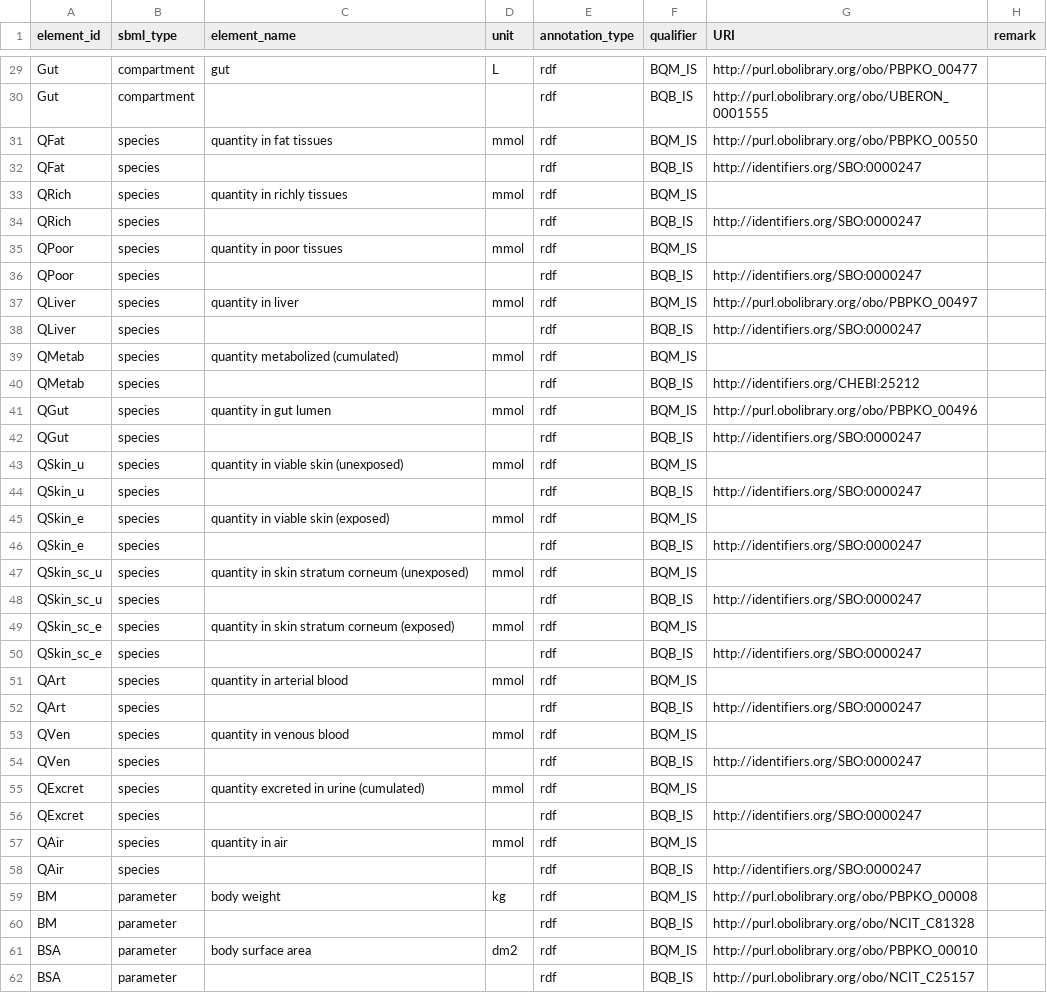
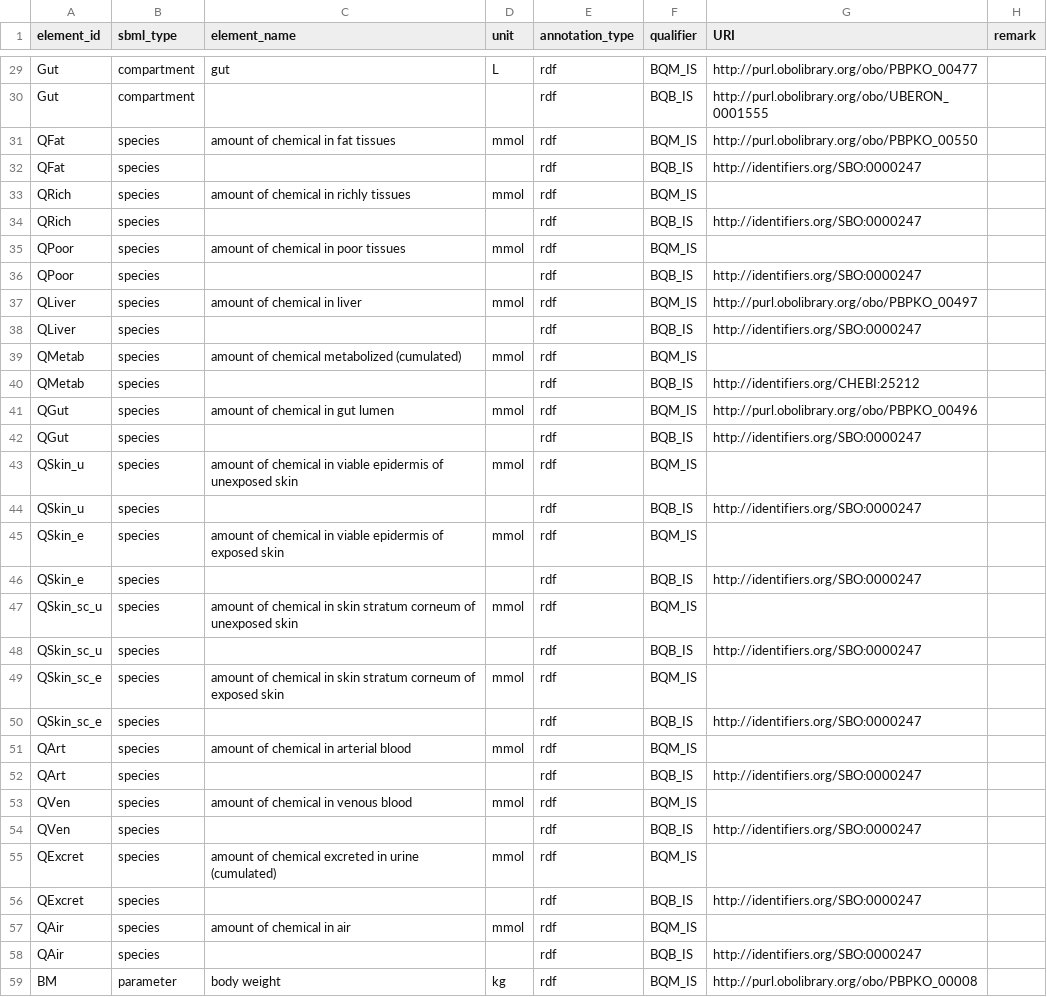
Before and after one commit to rivm-syso/euromix-to-sbml, a CSV file: model/euromix.annotations.csv, drawn as a sheet; only a part is shown, gaps mark what is left out; the shorter side is filled out with more unchanged rows; the diff covers the shown part only.

```diff
--- a/model/euromix.annotations.csv
+++ b/model/euromix.annotations.csv
@@ -30,29 +30,29 @@ Gut,compartment,gut,L,rdf,BQM_IS,http://purl.obolibrary.org/obo/PBPKO_00477,
 Gut,compartment,,,rdf,BQB_IS,http://purl.obolibrary.org/obo/UBERON_0001555,
-QFat,species,quantity in fat tissues,mmol,rdf,BQM_IS,http://purl.obolibrary.org/obo/PBPKO_00550,
+QFat,species,amount of chemical in fat tissues,mmol,rdf,BQM_IS,http://purl.obolibrary.org/obo/PBPKO_00550,
 QFat,species,,,rdf,BQB_IS,http://identifiers.org/SBO:0000247,
-QRich,species,quantity in richly tissues,mmol,rdf,BQM_IS,,
+QRich,species,amount of chemical in richly tissues,mmol,rdf,BQM_IS,,
 QRich,species,,,rdf,BQB_IS,http://identifiers.org/SBO:0000247,
-QPoor,species,quantity in poor tissues,mmol,rdf,BQM_IS,,
+QPoor,species,amount of chemical in poor tissues,mmol,rdf,BQM_IS,,
 QPoor,species,,,rdf,BQB_IS,http://identifiers.org/SBO:0000247,
-QLiver,species,quantity in liver,mmol,rdf,BQM_IS,http://purl.obolibrary.org/obo/PBPKO_00497,
+QLiver,species,amount of chemical in liver,mmol,rdf,BQM_IS,http://purl.obolibrary.org/obo/PBPKO_00497,
 QLiver,species,,,rdf,BQB_IS,http://identifiers.org/SBO:0000247,
-QMetab,species,quantity metabolized (cumulated),mmol,rdf,BQM_IS,,
+QMetab,species,amount of chemical metabolized (cumulated),mmol,rdf,BQM_IS,,
 QMetab,species,,,rdf,BQB_IS,http://identifiers.org/CHEBI:25212,
-QGut,species,quantity in gut lumen,mmol,rdf,BQM_IS,http://purl.obolibrary.org/obo/PBPKO_00496,
+QGut,species,amount of chemical in gut lumen,mmol,rdf,BQM_IS,http://purl.obolibrary.org/obo/PBPKO_00496,
 QGut,species,,,rdf,BQB_IS,http://identifiers.org/SBO:0000247,
-QSkin_u,species,quantity in viable skin (unexposed),mmol,rdf,BQM_IS,,
+QSkin_u,species,amount of chemical in viable epidermis of unexposed skin,mmol,rdf,BQM_IS,,
 QSkin_u,species,,,rdf,BQB_IS,http://identifiers.org/SBO:0000247,
-QSkin_e,species,quantity in viable skin (exposed),mmol,rdf,BQM_IS,,
+QSkin_e,species,amount of chemical in viable epidermis of exposed skin,mmol,rdf,BQM_IS,,
 QSkin_e,species,,,rdf,BQB_IS,http://identifiers.org/SBO:0000247,
-QSkin_sc_u,species,quantity in skin stratum corneum (unexposed),mmol,rdf,BQM_IS,,
+QSkin_sc_u,species,amount of chemical in skin stratum corneum of unexposed skin,mmol,rdf,BQM_IS,,
 QSkin_sc_u,species,,,rdf,BQB_IS,http://identifiers.org/SBO:0000247,
-QSkin_sc_e,species,quantity in skin stratum corneum (exposed),mmol,rdf,BQM_IS,,
+QSkin_sc_e,species,amount of chemical in skin stratum corneum of exposed skin,mmol,rdf,BQM_IS,,
 QSkin_sc_e,species,,,rdf,BQB_IS,http://identifiers.org/SBO:0000247,
-QArt,species,quantity in arterial blood,mmol,rdf,BQM_IS,,
+QArt,species,amount of chemical in arterial blood,mmol,rdf,BQM_IS,,
 QArt,species,,,rdf,BQB_IS,http://identifiers.org/SBO:0000247,
-QVen,species,quantity in venous blood,mmol,rdf,BQM_IS,,
+QVen,species,amount of chemical in venous blood,mmol,rdf,BQM_IS,,
 QVen,species,,,rdf,BQB_IS,http://identifiers.org/SBO:0000247,
-QExcret,species,quantity excreted in urine (cumulated),mmol,rdf,BQM_IS,,
+QExcret,species,amount of chemical excreted in urine (cumulated),mmol,rdf,BQM_IS,,
 QExcret,species,,,rdf,BQB_IS,http://identifiers.org/SBO:0000247,
-QAir,species,quantity in air,mmol,rdf,BQM_IS,,
+QAir,species,amount of chemical in air,mmol,rdf,BQM_IS,,
 QAir,species,,,rdf,BQB_IS,http://identifiers.org/SBO:0000247,
```
Also changed, not shown: 3 removed rows and 6 edited cells elsewhere in this file, 1 other file.
